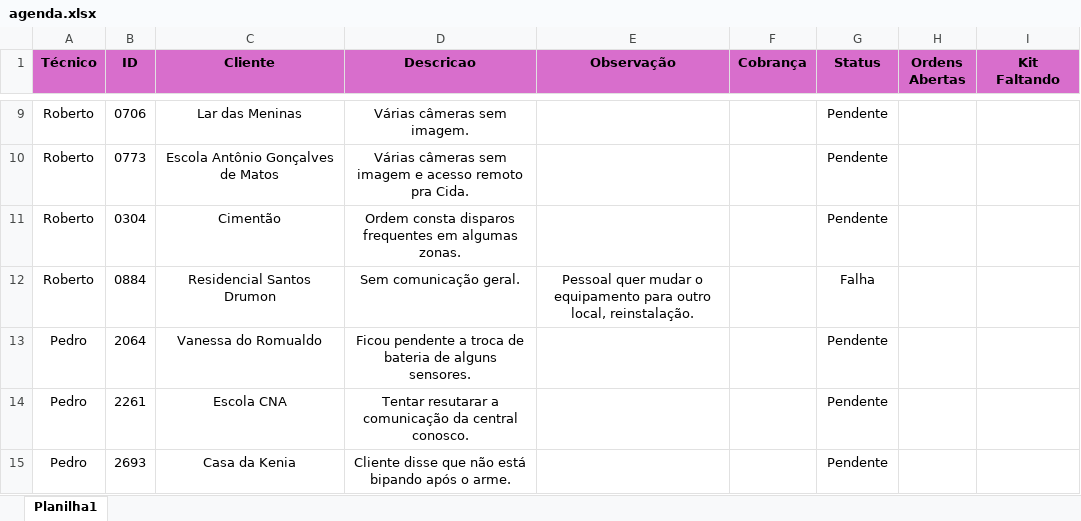
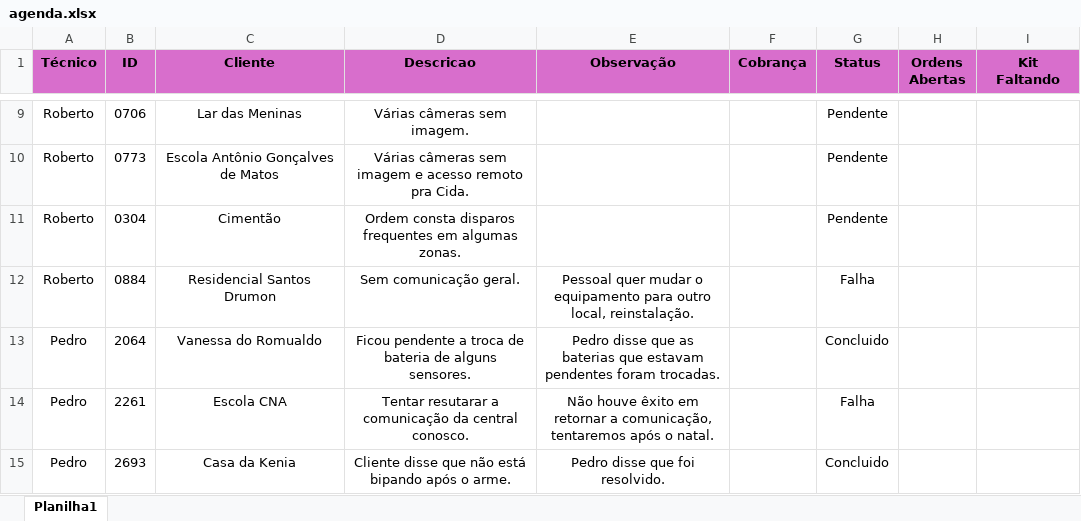
Before and after one commit to pedrohcarvalho201-spec/painel-agenda-tecnica, an Excel workbook: agenda.xlsx, sheet Planilha1, drawn as a sheet; only a part is shown, gaps mark what is left out; values as stored, in another font and other column widths than the file's, no borders; the diff names each change by its address in the sheet, - before the commit and + after, or states it on an @@ line.

Commit message:
Atualizacao rapida de agenda as 15:31:47,17

```diff
--- a/agenda.xlsx (sheet Planilha1)
+++ b/agenda.xlsx (sheet Planilha1)
-E13 (Observação): (empty)
+E13 (Observação): Pedro disse que as baterias que estavam pendentes foram trocadas.
-G13 (Status): Pendente
+G13 (Status): Concluido
-E14 (Observação): (empty)
+E14 (Observação): Não houve êxito em retornar a comunicação, tentaremos após o natal.
-G14 (Status): Pendente
+G14 (Status): Falha
-E15 (Observação): (empty)
+E15 (Observação): Pedro disse que foi resolvido.
-G15 (Status): Pendente
+G15 (Status): Concluido
```
Also changed, not shown: 1 other file.
